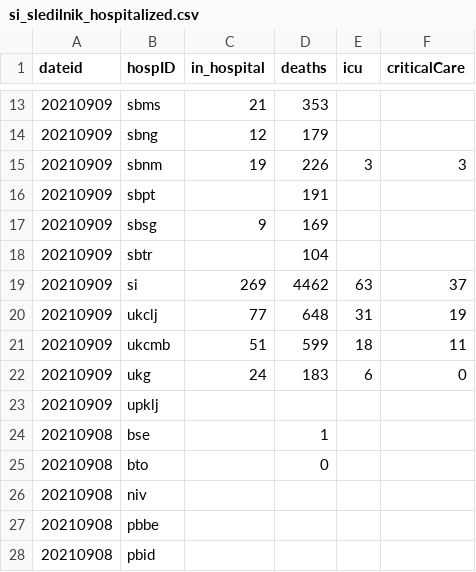
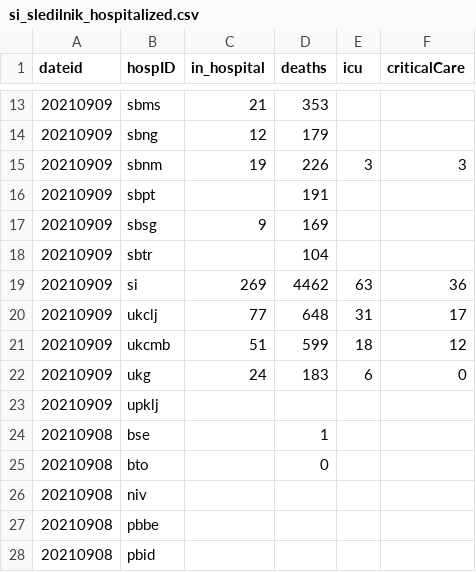
Before and after one commit to RegionMeter/RM_covid19, a CSV file: src/si_sledilnik_hospitalized.csv, drawn as a sheet; only a part is shown, gaps mark what is left out.

Commit message:
Auto-committed on 09/09/2021

```diff
--- a/src/si_sledilnik_hospitalized.csv
+++ b/src/si_sledilnik_hospitalized.csv
@@ -18,5 +18,5 @@ dateid,hospID,in_hospital,deaths,icu,criticalCare
 20210909,sbtr,,104,,
-20210909,si,269,4462,63,37
-20210909,ukclj,77,648,31,19
-20210909,ukcmb,51,599,18,11
+20210909,si,269,4462,63,36
+20210909,ukclj,77,648,31,17
+20210909,ukcmb,51,599,18,12
 20210909,ukg,24,183,6,0
```
